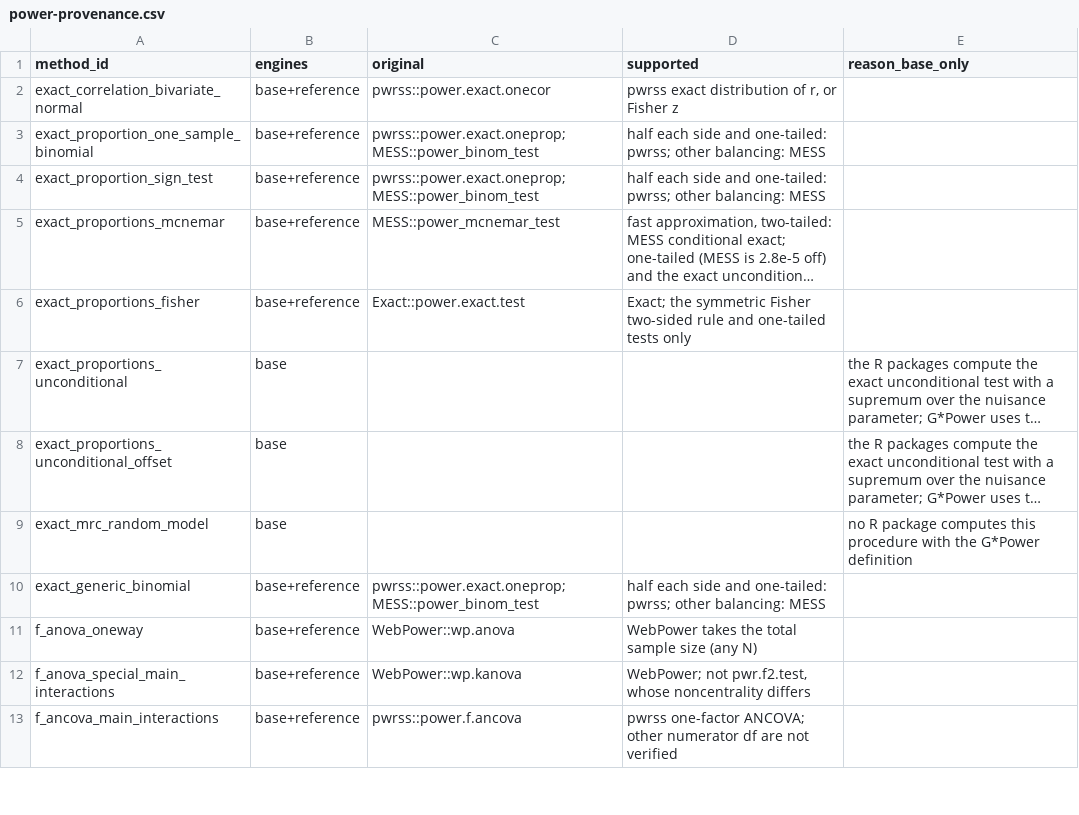
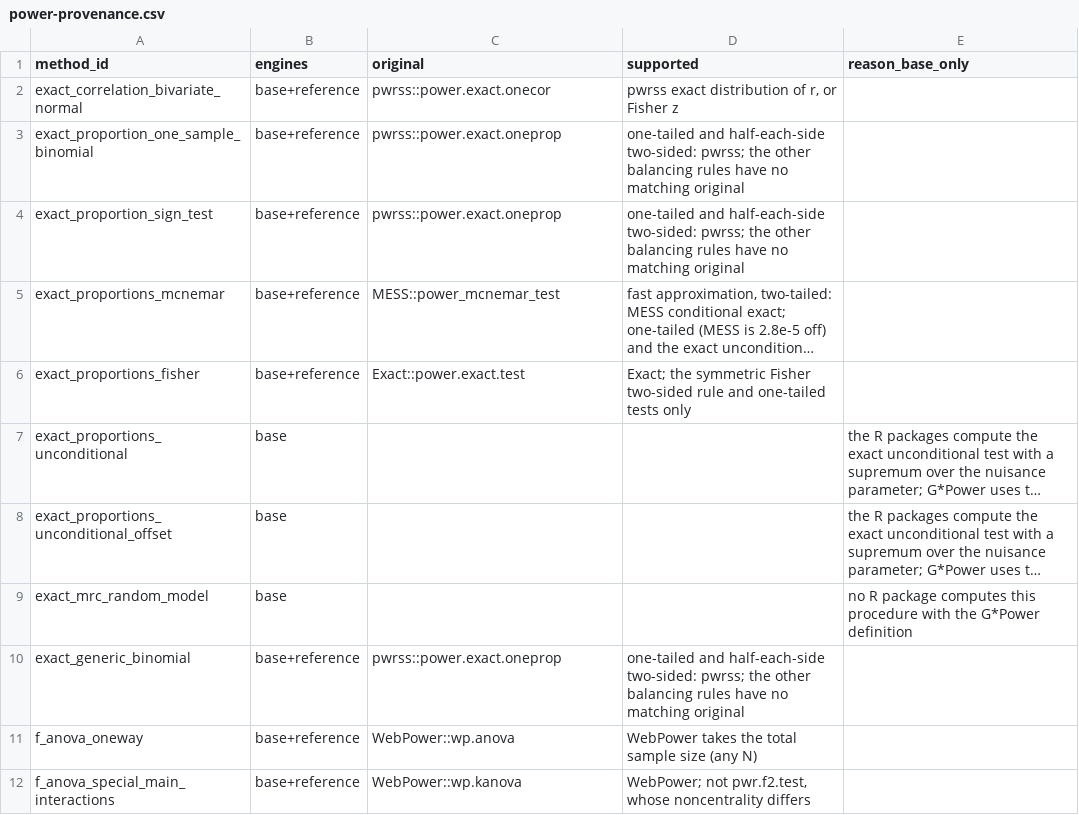
Before and after one commit to CTTIR/inferguidR, a CSV file: inst/validation/power-provenance.csv, drawn as a sheet; only a part is shown; the shorter side is filled out with more unchanged rows; long unchanged cells end in …; the diff names each change by its address in the sheet, - before the commit and + after, or states it on an @@ line.

Commit message:
Fix the reference engines found wrong in review
MESS's binomial test does not compute the two balancing rules it was
used for (0.089 against the base 0.315 in one design), so those rules
are now unsupported. A design solved at a raised search floor, where
the base engine admits smaller designs, is reported as unsupported
instead of minimal. The reference engines answer post hoc and a priori
analyses only; sensitivity, criterion and compromise use the base
engine. McNemar with an odds ratio below 1 uses the symmetric ratio
MESS accepts. The reproducible call and the printed specification keep
engine = "reference", and discrete reference results report no
attained alpha. The recorded b900523 result hash is checked again on
the platform where it was captured.

```diff
--- a/inst/validation/power-provenance.csv
+++ b/inst/validation/power-provenance.csv
-C3:C4 (original): pwrss::power.exact.oneprop; MESS::power_binom_test
+C3:C4 (original): pwrss::power.exact.oneprop
-D3:D4 (supported): half each side and one-tailed: pwrss; other balancing: MESS
+D3:D4 (supported): one-tailed and half-each-side two-sided: pwrss; the other balancing rules have no matching original
-C10 (original): pwrss::power.exact.oneprop; MESS::power_binom_test
+C10 (original): pwrss::power.exact.oneprop
-D10 (supported): half each side and one-tailed: pwrss; other balancing: MESS
+D10 (supported): one-tailed and half-each-side two-sided: pwrss; the other balancing rules have no matching original
```
Also changed, not shown: 9 other files.
